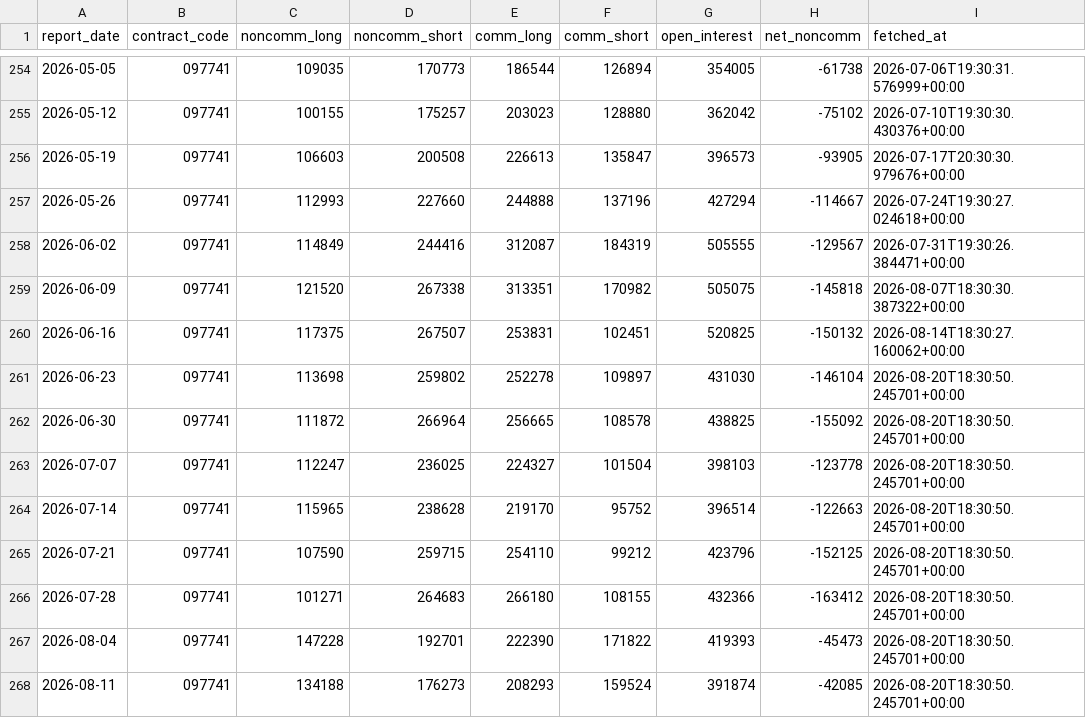
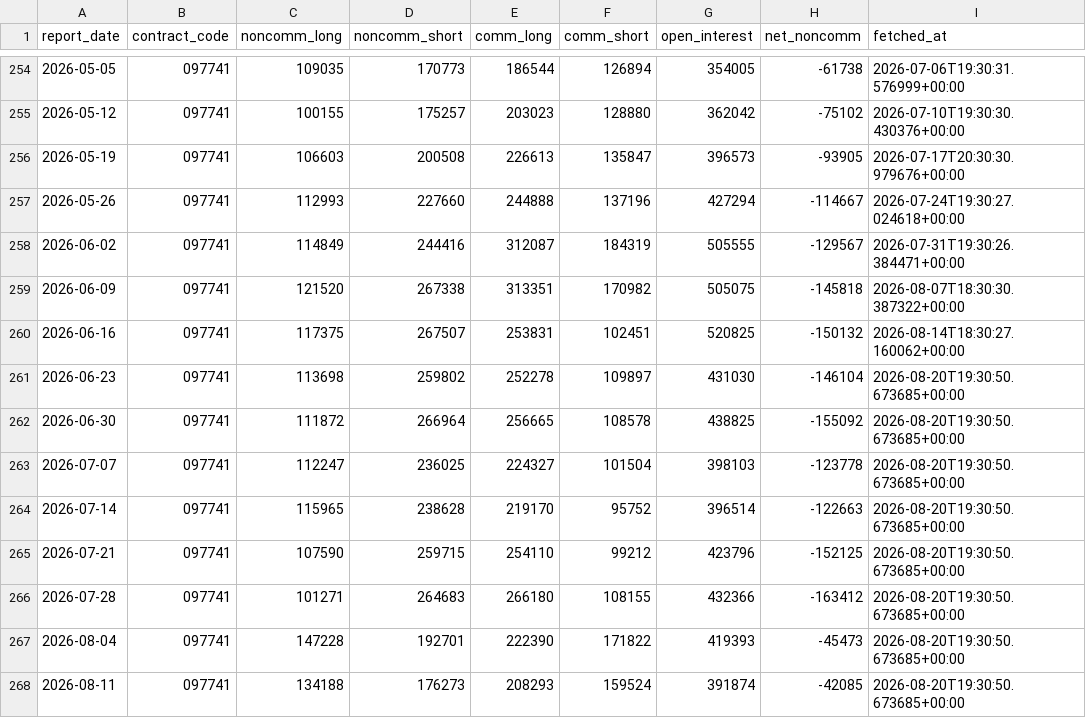
Before and after one commit to sonatinep-hirose/yencast-web-v08, a CSV file: forexlens_cot.csv, drawn as a sheet; only a part is shown, gaps mark what is left out.

```diff
--- a/forexlens_cot.csv
+++ b/forexlens_cot.csv
@@ -260,9 +260,9 @@ report_date,contract_code,noncomm_long,noncomm_short,comm_long,comm_short,open_i
 2026-06-16,097741,117375,267507,253831,102451,520825,-150132,2026-08-14T18:30:27.160062+00:00
-2026-06-23,097741,113698,259802,252278,109897,431030,-146104,2026-08-20T18:30:50.245701+00:00
-2026-06-30,097741,111872,266964,256665,108578,438825,-155092,2026-08-20T18:30:50.245701+00:00
-2026-07-07,097741,112247,236025,224327,101504,398103,-123778,2026-08-20T18:30:50.245701+00:00
-2026-07-14,097741,115965,238628,219170,95752,396514,-122663,2026-08-20T18:30:50.245701+00:00
-2026-07-21,097741,107590,259715,254110,99212,423796,-152125,2026-08-20T18:30:50.245701+00:00
-2026-07-28,097741,101271,264683,266180,108155,432366,-163412,2026-08-20T18:30:50.245701+00:00
-2026-08-04,097741,147228,192701,222390,171822,419393,-45473,2026-08-20T18:30:50.245701+00:00
-2026-08-11,097741,134188,176273,208293,159524,391874,-42085,2026-08-20T18:30:50.245701+00:00
+2026-06-23,097741,113698,259802,252278,109897,431030,-146104,2026-08-20T19:30:50.673685+00:00
+2026-06-30,097741,111872,266964,256665,108578,438825,-155092,2026-08-20T19:30:50.673685+00:00
+2026-07-07,097741,112247,236025,224327,101504,398103,-123778,2026-08-20T19:30:50.673685+00:00
+2026-07-14,097741,115965,238628,219170,95752,396514,-122663,2026-08-20T19:30:50.673685+00:00
+2026-07-21,097741,107590,259715,254110,99212,423796,-152125,2026-08-20T19:30:50.673685+00:00
+2026-07-28,097741,101271,264683,266180,108155,432366,-163412,2026-08-20T19:30:50.673685+00:00
+2026-08-04,097741,147228,192701,222390,171822,419393,-45473,2026-08-20T19:30:50.673685+00:00
+2026-08-11,097741,134188,176273,208293,159524,391874,-42085,2026-08-20T19:30:50.673685+00:00
```
Also changed, not shown: forexlens_forecast.csv, forexlens_news_mood.csv.
